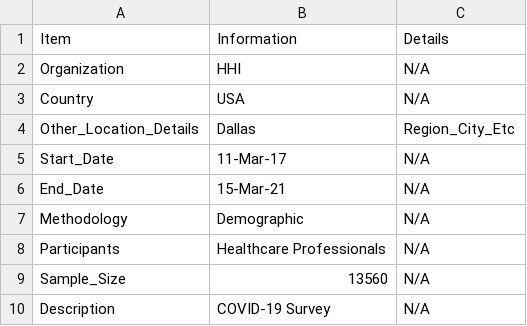
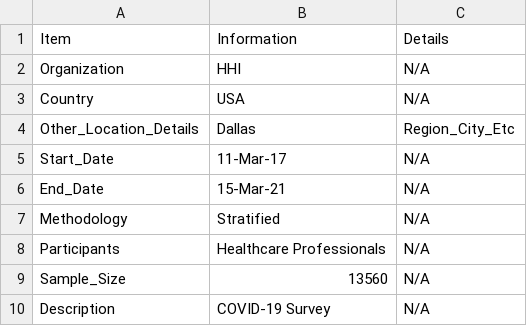
Before and after one commit to kobotoolbox/covidportal, a CSV file: data/United States of America_Data_1_meta_data.csv, drawn as a sheet.

Commit message:
Update United States of America_Data_1_meta_data.csv

```diff
--- a/data/United States of America_Data_1_meta_data.csv
+++ b/data/United States of America_Data_1_meta_data.csv
@@ -6,3 +6,3 @@ Start_Date,11-Mar-17,N/A,
 End_Date,15-Mar-21,N/A,
-Methodology,Demographic,N/A,
+Methodology,Stratified,N/A,
 Participants,Healthcare Professionals,N/A,
```
